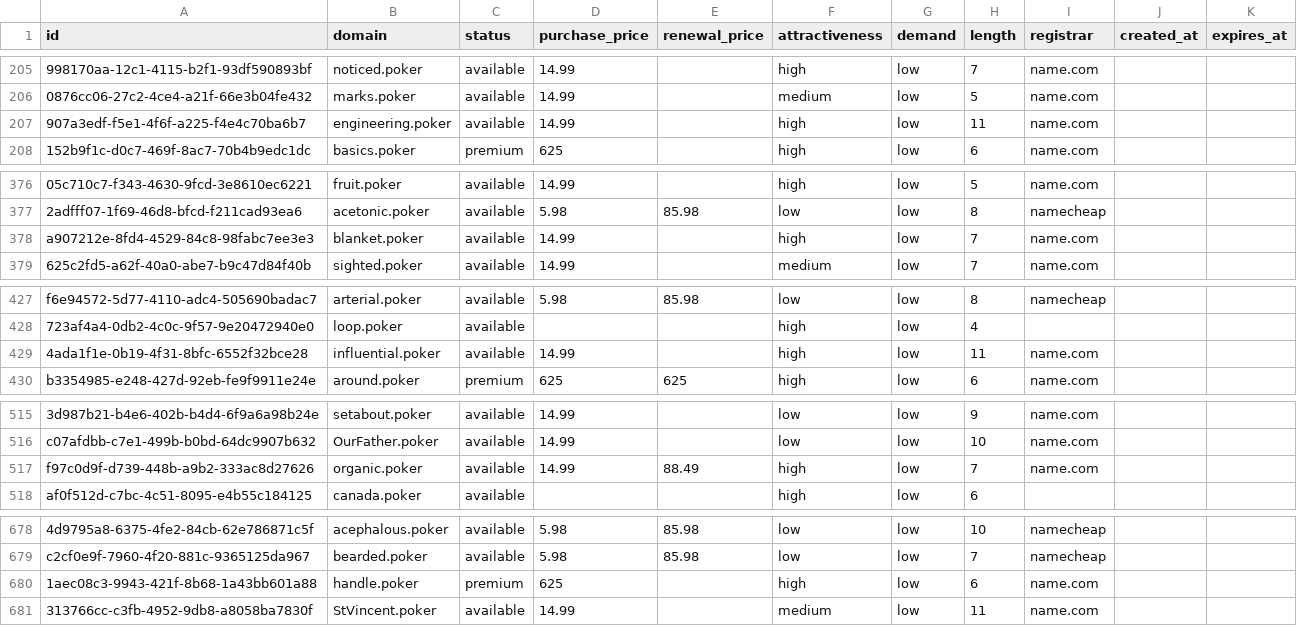
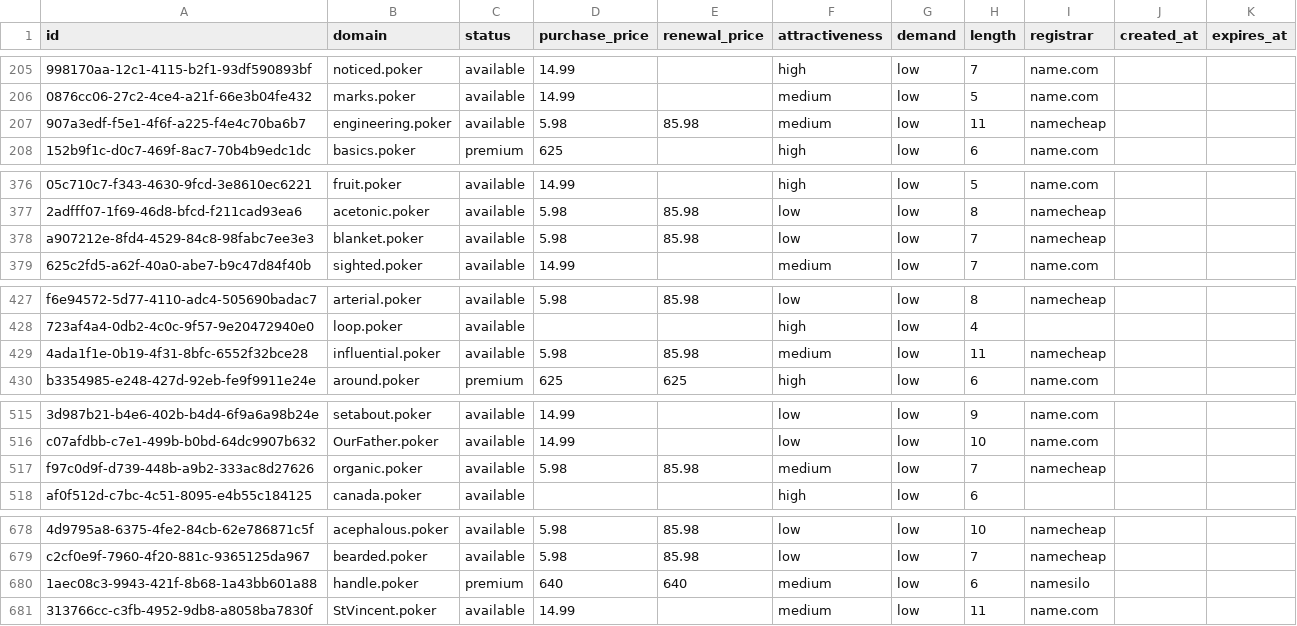
Before and after one commit to UniqueDomains/poker-oneword-domains, a CSV file: poker.csv, drawn as a sheet; only a part is shown, gaps mark what is left out; the diff covers the shown part only; the diff names each change by its address in the sheet, - before the commit and + after, or states it on an @@ line.

Commit message:
Domains update

```diff
--- a/poker.csv
+++ b/poker.csv
-D207 (purchase_price): 14.99
+D207 (purchase_price): 5.98
-E207 (renewal_price): (empty)
+E207 (renewal_price): 85.98
-F207 (attractiveness): high
+F207 (attractiveness): medium
-I207 (registrar): name.com
+I207 (registrar): namecheap
-D378 (purchase_price): 14.99
+D378 (purchase_price): 5.98
-E378 (renewal_price): (empty)
+E378 (renewal_price): 85.98
-F378 (attractiveness): high
+F378 (attractiveness): low
-I378 (registrar): name.com
+I378 (registrar): namecheap
-D429 (purchase_price): 14.99
+D429 (purchase_price): 5.98
-E429 (renewal_price): (empty)
+E429 (renewal_price): 85.98
-F429 (attractiveness): high
+F429 (attractiveness): medium
-I429 (registrar): name.com
+I429 (registrar): namecheap
-D517 (purchase_price): 14.99
+D517 (purchase_price): 5.98
-E517 (renewal_price): 88.49
+E517 (renewal_price): 85.98
-F517 (attractiveness): high
+F517 (attractiveness): medium
-I517 (registrar): name.com
+I517 (registrar): namecheap
-D680 (purchase_price): 625
+D680 (purchase_price): 640
-E680 (renewal_price): (empty)
+E680 (renewal_price): 640
-F680 (attractiveness): high
+F680 (attractiveness): medium
-I680 (registrar): name.com
+I680 (registrar): namesilo
```
Also changed, not shown: 26 edited cells elsewhere in this file, 4 other files.
